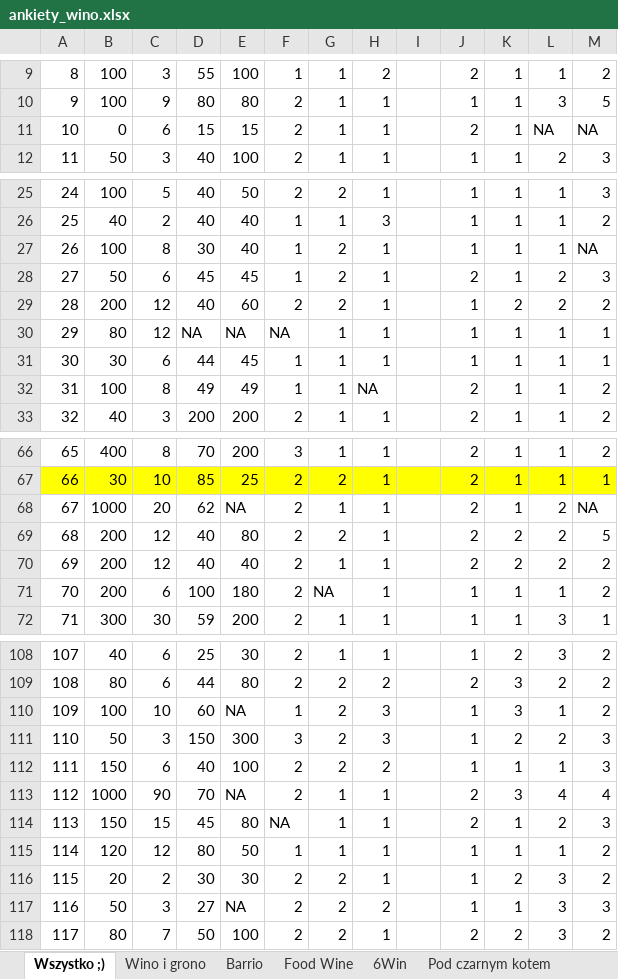
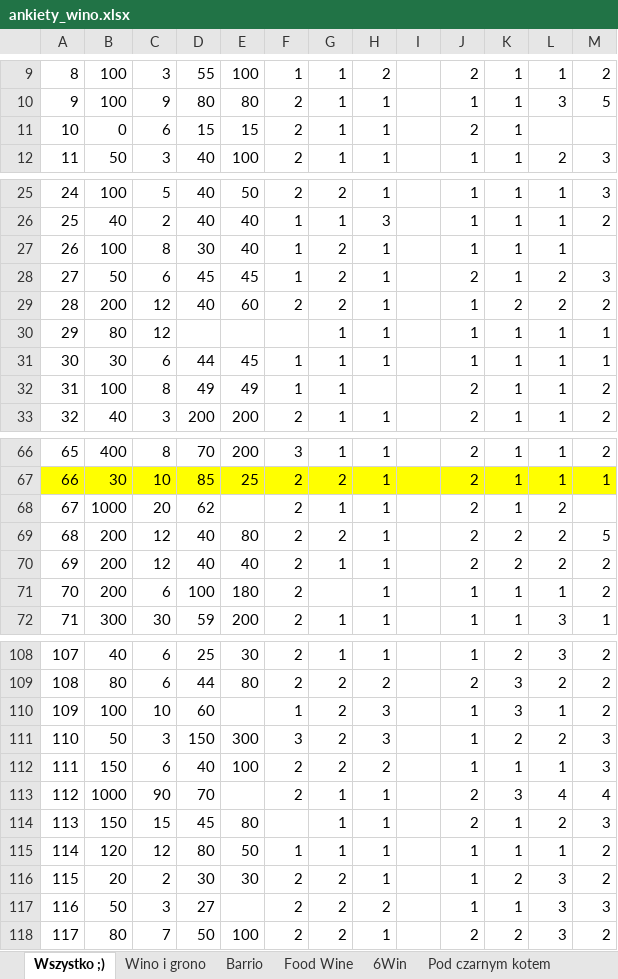
Before and after one commit to WojciechDopieralski/Wino_badanie, an Excel workbook: ankiety_wino.xlsx, sheet Wszystko ;), drawn as a sheet; only a part is shown, gaps mark what is left out; values as stored, in another font and other column widths than the file's, no borders; the diff covers the shown part only; the diff names each change by its address in the sheet, - before the commit and + after, or states it on an @@ line.

```diff
--- a/ankiety_wino.xlsx (sheet Wszystko ;))
+++ b/ankiety_wino.xlsx (sheet Wszystko ;))
-L11: NA
+L11: (empty)
-M11: NA
+M11: (empty)
-M27: NA
+M27: (empty)
-D30: NA
+D30: (empty)
-E30: NA
+E30: (empty)
-F30: NA
+F30: (empty)
-H32: NA
+H32: (empty)
-E68: NA
+E68: (empty)
-M68: NA
+M68: (empty)
-G71: NA
+G71: (empty)
-E110: NA
+E110: (empty)
-E113: NA
+E113: (empty)
-F114: NA
+F114: (empty)
-E117: NA
+E117: (empty)
```
Also changed, not shown: 5 edited cells elsewhere in this sheet, 3 other files.
